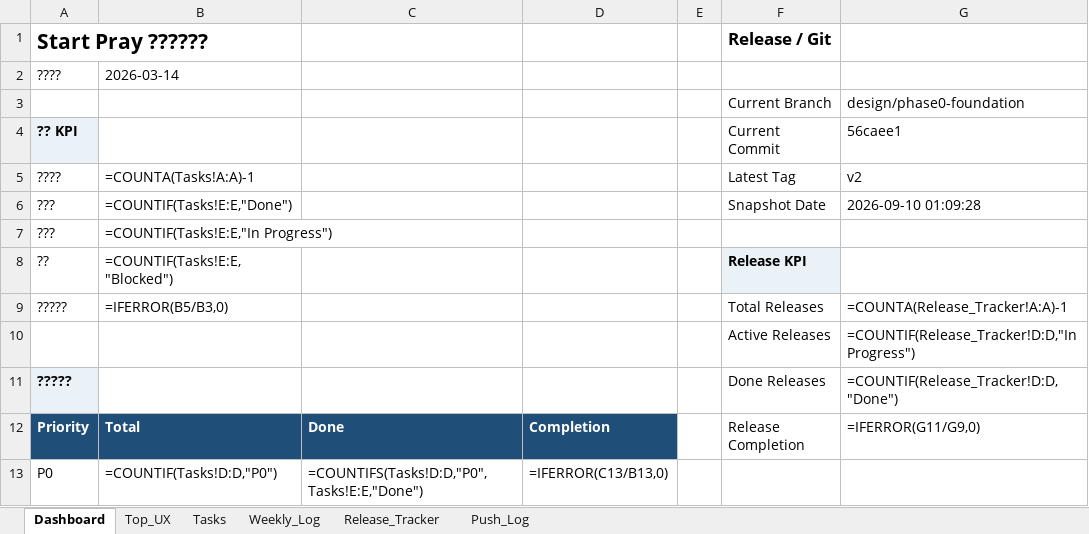
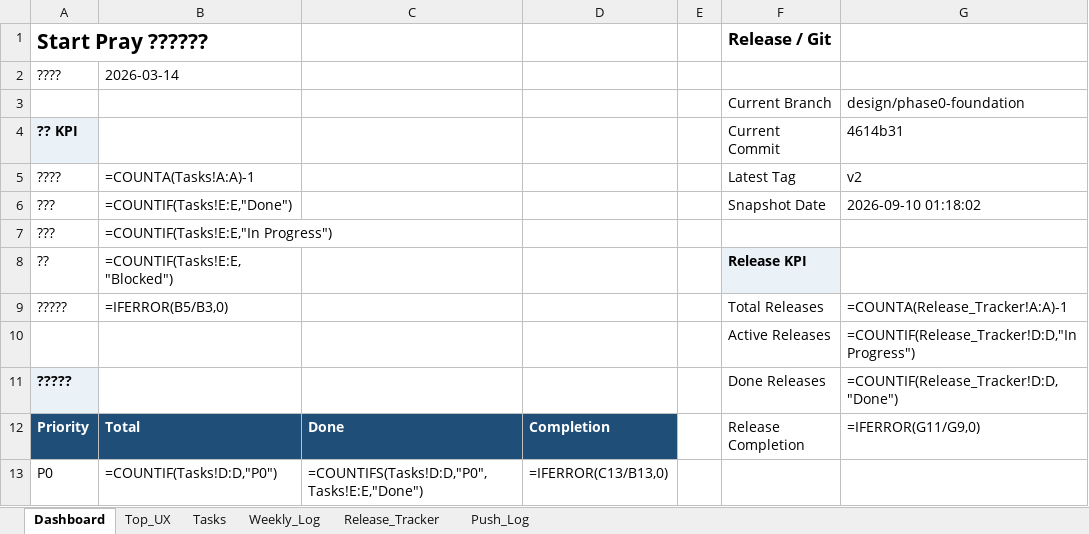
Before and after one commit to dan40912/Start-Pray, an Excel workbook: output/spreadsheet/startpray-progress-tracker.xlsx, sheet Dashboard, drawn as a sheet; only a part is shown; values as stored, in another font and other column widths than the file's, no borders; formulas without a stored value are shown as written; the diff names each change by its address in the sheet, - before the commit and + after, or states it on an @@ line.

```diff
--- a/output/spreadsheet/startpray-progress-tracker.xlsx (sheet Dashboard)
+++ b/output/spreadsheet/startpray-progress-tracker.xlsx (sheet Dashboard)
-G4: 56caee1
+G4: 4614b31
-G6: 2026-09-10 01:09:28
+G6: 2026-09-10 01:18:02
```
Also changed, not shown: sheet Push_Log, sheet Weekly_Log, 6 other files.
